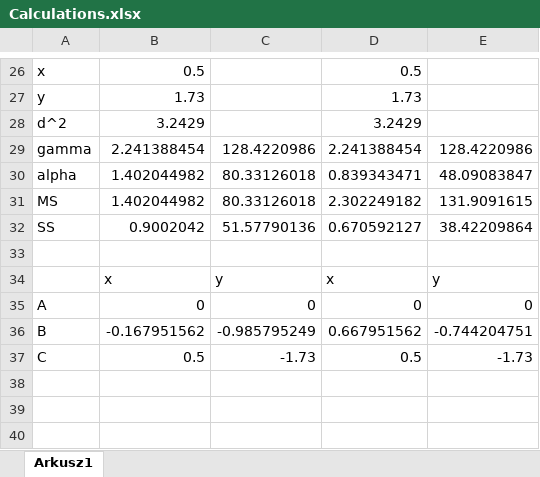
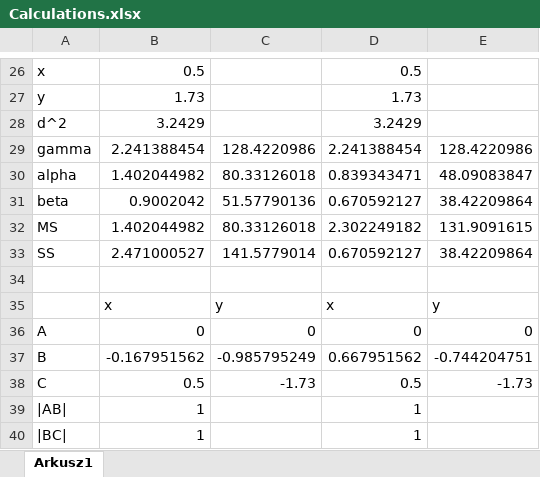
Before and after one commit to putzio/Hexapod-2.0, an Excel workbook: Calculations.xlsx, sheet Arkusz1, drawn as a sheet; only a part is shown, gaps mark what is left out; values as stored, in another font and other column widths than the file's, no borders; charts and pictures not drawn; addresses are those after the commit; the diff names each change by its address in the sheet, - before the commit and + after, or states it on an @@ line.

```diff
--- a/Calculations.xlsx (sheet Arkusz1)
+++ b/Calculations.xlsx (sheet Arkusz1)
+row 31: beta | 0.9002042 | 51.57790136 | 0.670592127 | 38.42209864
-B33: 0.9002042
+B33: 2.471000527
-C33: 51.57790136
+C33: 141.5779014
+row 39: |AB| | 1 |  | 1
+row 40: |BC| | 1 |  | 1
```
Also changed, not shown: formulas that keep their value, charts or pictures, 22 other files.
